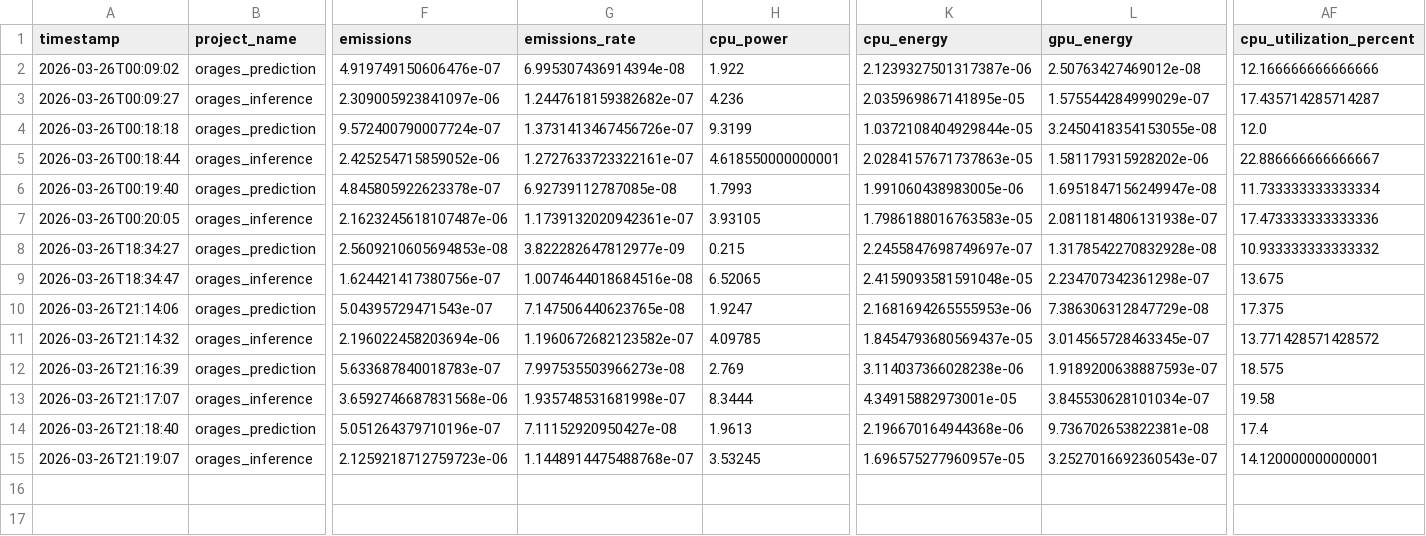
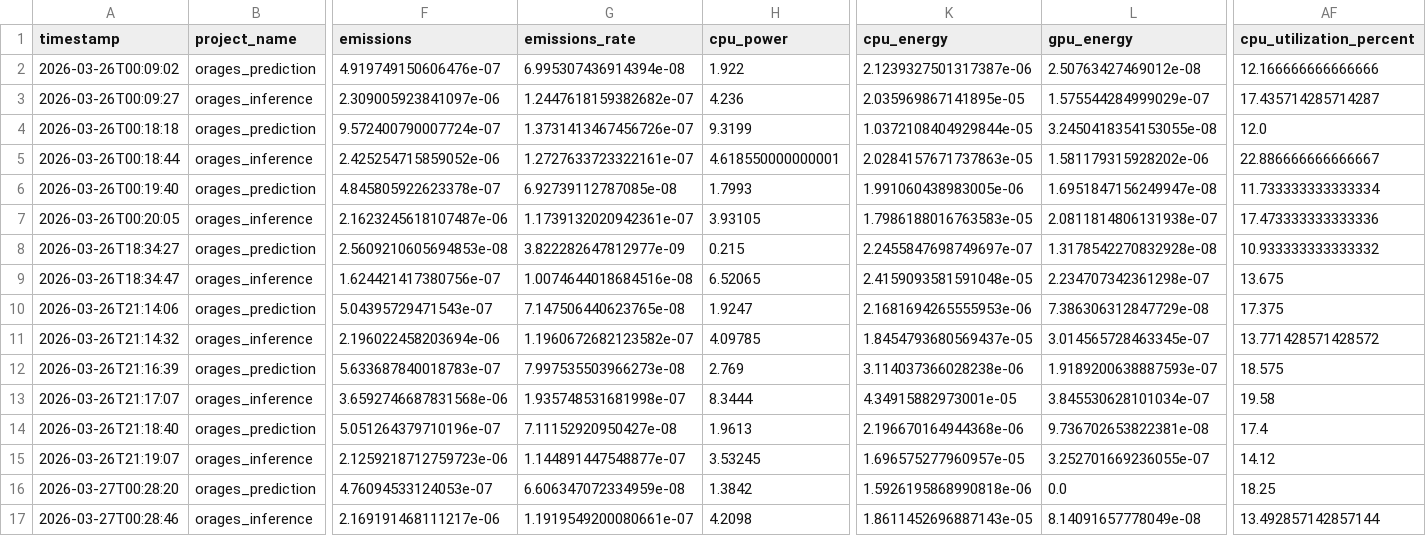
Before and after one commit to KELI-Kekeli-Christ/DataBattle, a CSV file: emissions.csv, drawn as a sheet; only a part is shown, gaps mark what is left out; rows hold the shown columns only; the diff names each change by its address in the sheet, - before the commit and + after, or states it on an @@ line.

```diff
--- a/emissions.csv
+++ b/emissions.csv
-G15 (emissions_rate): 1.1448914475488768e-07
+G15 (emissions_rate): 1.144891447548877e-07
-L15 (gpu_energy): 3.2527016692360543e-07
+L15 (gpu_energy): 3.252701669236055e-07
-AF15 (cpu_utilization_percent): 14.120000000000001
+AF15 (cpu_utilization_percent): 14.12
+row 16: 2026-03-27T00:28:20 | orages_prediction | 4.76094533124053e-07 | 6.606347072334959e-08 | 1.3842 | 1.5926195868990818e-06 | 0.0 | 18.25
+row 17: 2026-03-27T00:28:46 | orages_inference | 2.169191468111217e-06 | 1.1919549200080661e-07 | 4.2098 | 1.8611452696887143e-05 | 8.14091657778049e-08 | 13.492857142857144
```
Also changed, not shown: 3 other files.
